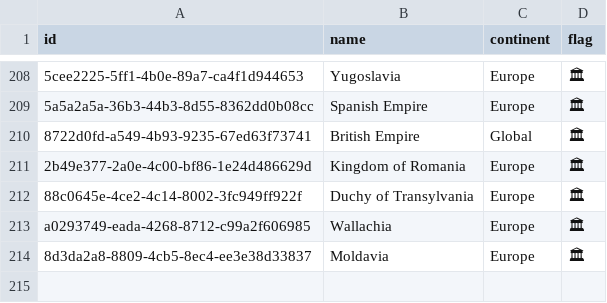
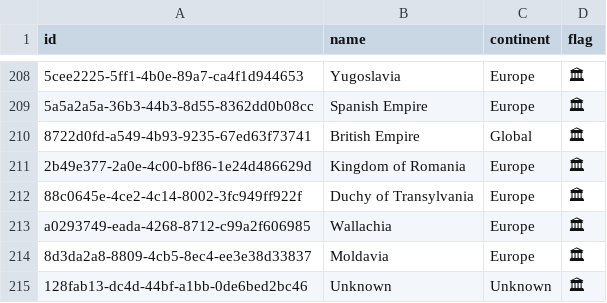
Before and after one commit to Malizianno/database-backend, a CSV file: src/main/resources/db/changelog/data/countries.csv, drawn as a sheet; only a part is shown, gaps mark what is left out; the diff names each change by its address in the sheet, - before the commit and + after, or states it on an @@ line.

```diff
--- a/src/main/resources/db/changelog/data/countries.csv
+++ b/src/main/resources/db/changelog/data/countries.csv
+row 215: 128fab13-dc4d-44bf-a1bb-0de6bed2bc46 | Unknown | Unknown | 🏛
```
Also changed, not shown: src/main/resources/db/changelog/data/banknotes.csv, src/main/resources/db/changelog/data/books.csv, 5 other files.
